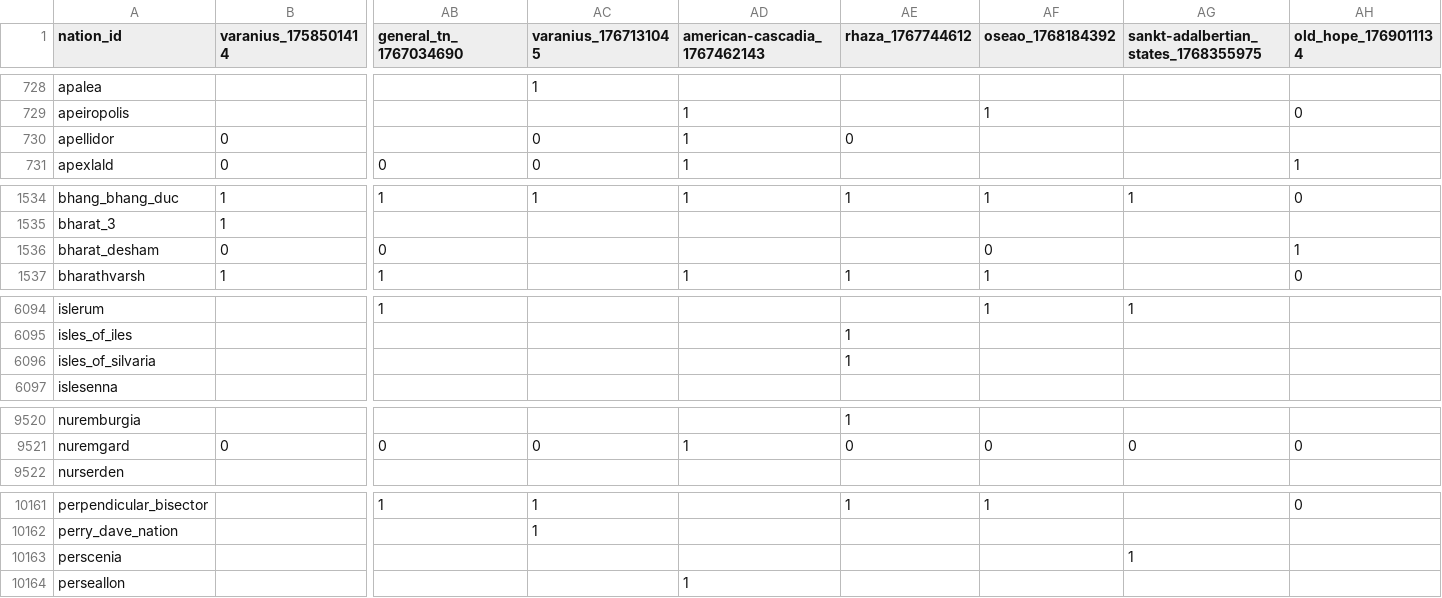
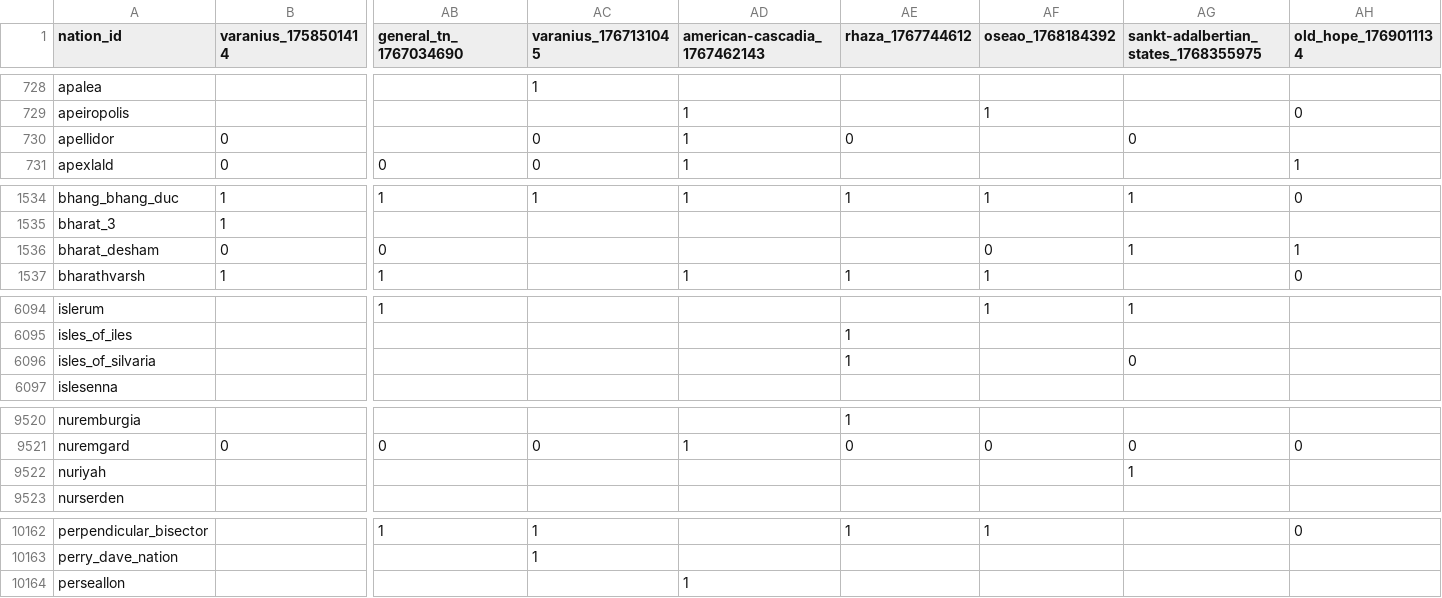
Before and after one commit to Bohaska/wa-voting-records, a CSV file: votes.csv, drawn as a sheet; only a part is shown, gaps mark what is left out; removed rows and columns are numbered as before the commit, all else as after; rows hold the shown columns only; the diff covers the shown part only; the diff names each change by its address in the sheet, - before the commit and + after, or states it on an @@ line.

Commit message:
UPDATE: Vote record CSV

```diff
--- a/votes.csv
+++ b/votes.csv
-AG730: (empty)
+AG730: 0
-AG1536: (empty)
+AG1536: 1
-AG6096: (empty)
+AG6096: 0
+row 9522: nuriyah |  |  |  |  |  |  | 1
-row 10163: perscenia |  |  |  |  |  |  | 1
```
Also changed, not shown: 6 edited cells elsewhere in this file, 1 other file.
